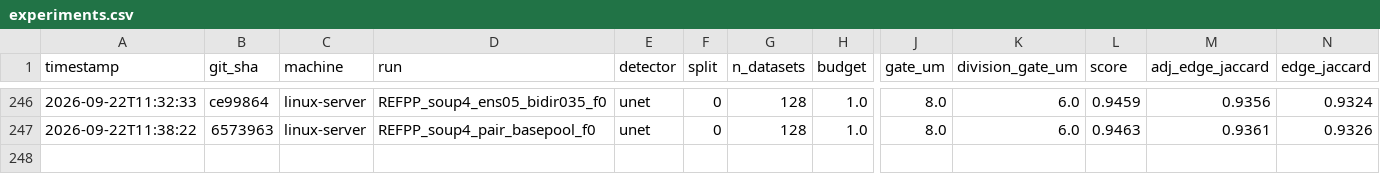
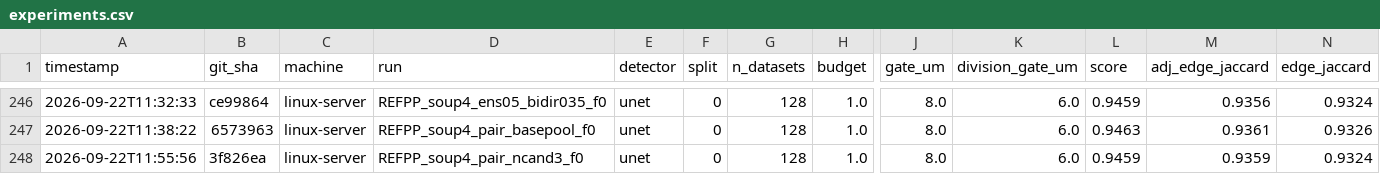
Before and after one commit to filipp-lotsmanov/Volt-biohub, a CSV file: experiments.csv, drawn as a sheet; only a part is shown, gaps mark what is left out; rows hold the shown columns only; the diff names each change by its address in the sheet, - before the commit and + after, or states it on an @@ line.

```diff
--- a/experiments.csv
+++ b/experiments.csv
+row 248: 2026-09-22T11:55:56 | 3f826ea | linux-server | REFPP_soup4_pair_ncand3_f0 | unet | 0 | 128 | 1.0 | 8.0 | 6.0 | 0.9459 | 0.9359 | 0.9324
```
Also changed, not shown: 1 other file.
